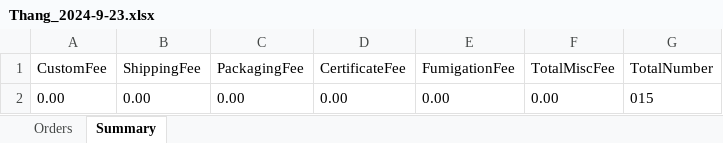
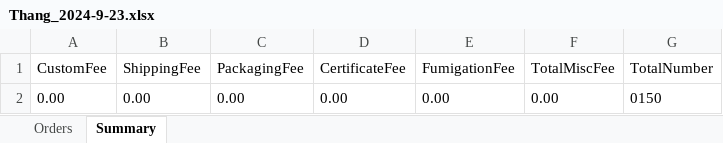
Before and after one commit to Y-small-space/FlowerShopWeb, an Excel workbook: DateBase/orders/Thang_2024-9-23.xlsx, sheet Summary, drawn as a sheet; values as stored, in another font and other column widths than the file's, no borders; the diff names each change by its address in the sheet, - before the commit and + after, or states it on an @@ line.

```diff
--- a/DateBase/orders/Thang_2024-9-23.xlsx (sheet Summary)
+++ b/DateBase/orders/Thang_2024-9-23.xlsx (sheet Summary)
-G2 (TotalNumber): 015
+G2 (TotalNumber): 0150
```
Also changed, not shown: sheet Orders.
